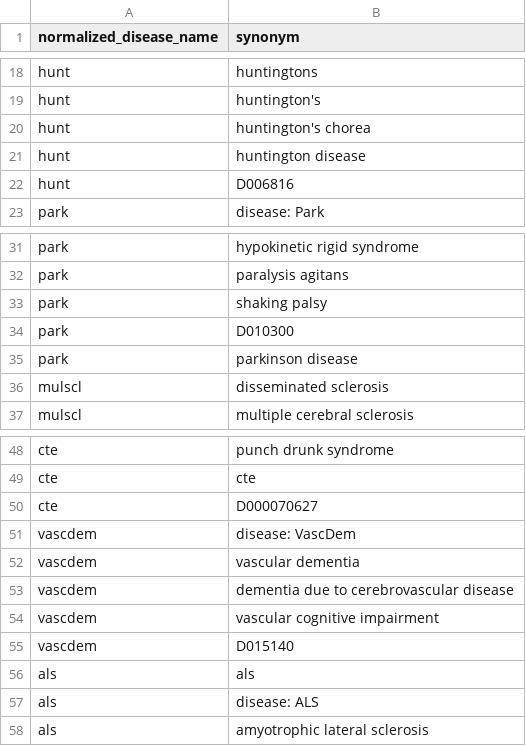
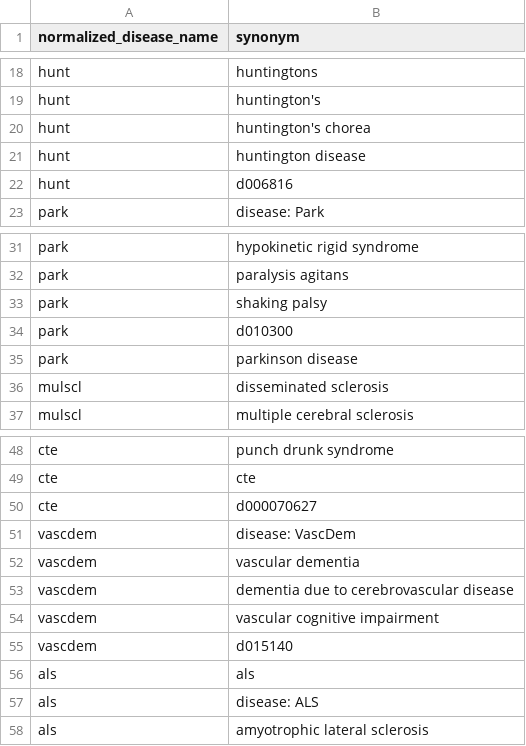
Before and after one commit to Joe-deBlois/hda-project, a CSV file: HDA Project/Datasets/CT_ddn_disease_synonyms.csv (was HDA Project/CT DDN Data/CT_ddn_disease_synonyms.csv), drawn as a sheet; only a part is shown, gaps mark what is left out; the diff covers the shown part only.

```diff
--- a/HDA Project/CT DDN Data/CT_ddn_disease_synonyms.csv
+++ b/HDA Project/Datasets/CT_ddn_disease_synonyms.csv
@@ -21,3 +21,3 @@ hunt,huntington's chorea
 hunt,huntington disease
-hunt,D006816
+hunt,d006816
 park,disease: Park
@@ -33,3 +33,3 @@ park,paralysis agitans
 park,shaking palsy
-park,D010300
+park,d010300
 park,parkinson disease
@@ -49,3 +49,3 @@ cte,punch drunk syndrome
 cte,cte
-cte,D000070627
+cte,d000070627
 vascdem,disease: VascDem
@@ -54,3 +54,3 @@ vascdem,dementia due to cerebrovascular disease
 vascdem,vascular cognitive impairment
-vascdem,D015140
+vascdem,d015140
 als,als
```
Also changed, not shown: 41 edited cells elsewhere in this file, HDA Project/Datasets/CT_ddn_drug_synonyms.csv, 3 other files.
